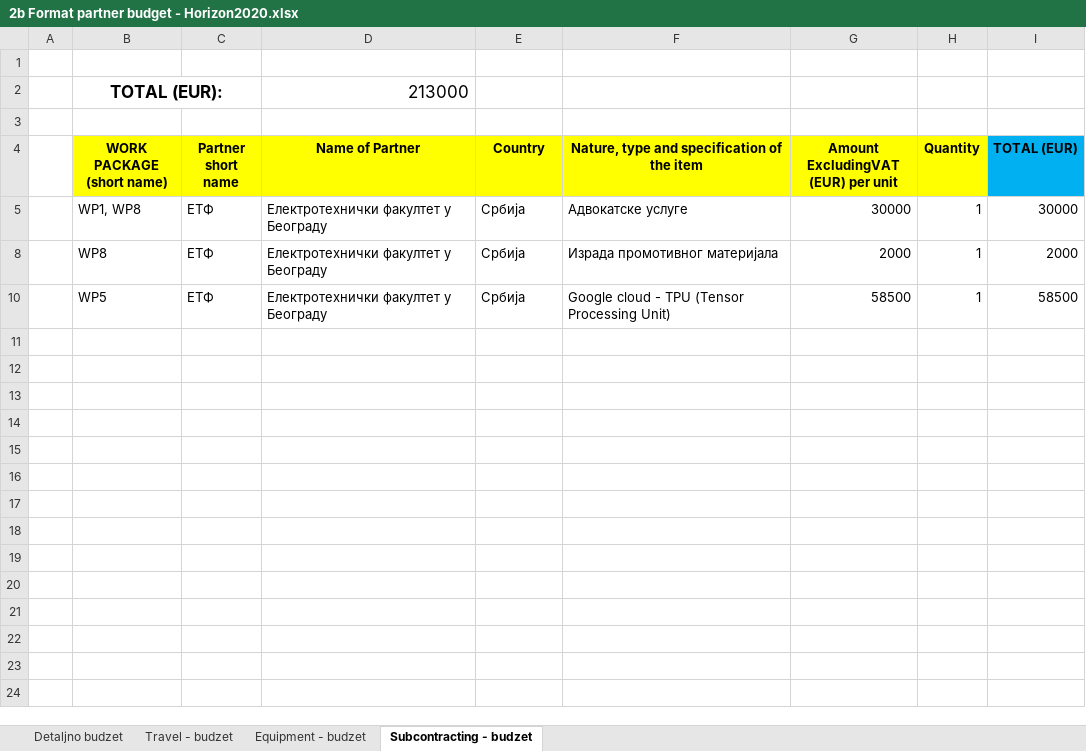
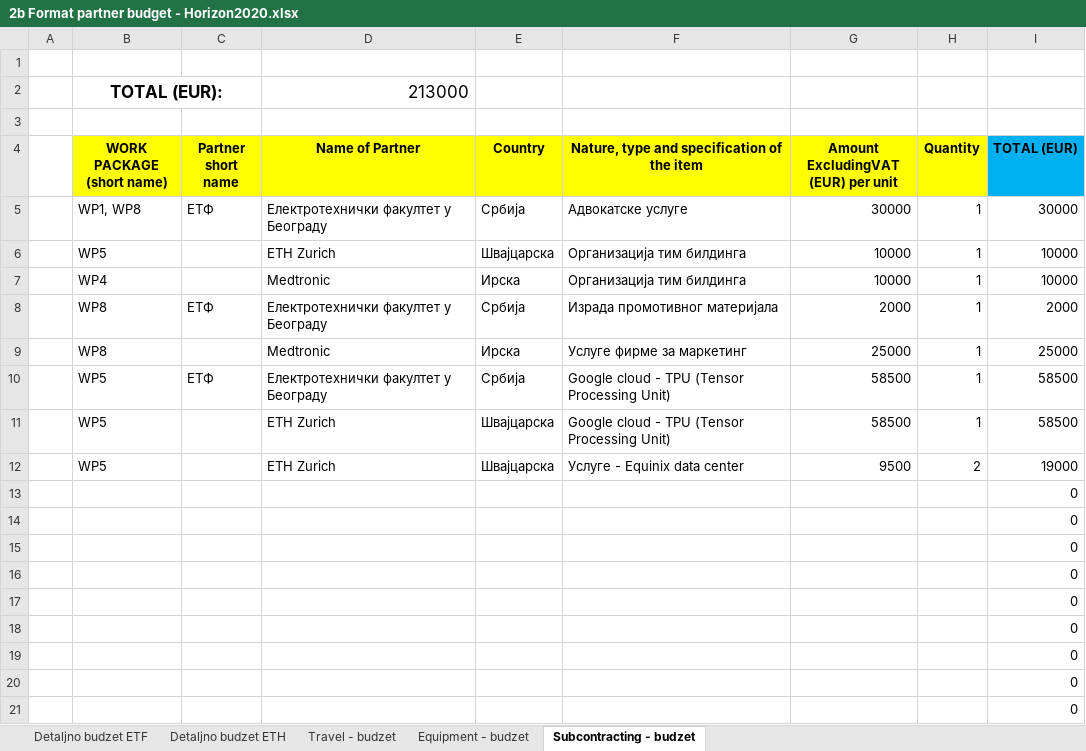
Before and after one commit to PetrovicT/CardioGuardian, an Excel workbook: 2b Format partner budget - Horizon2020.xlsx, sheet Subcontracting - budzet, drawn as a sheet; only a part is shown; values as stored, in another font and other column widths than the file's, no borders; the diff covers the shown part only; the diff names each change by its address in the sheet, - before the commit and + after, or states it on an @@ line.

Commit message:
Budzeti skoro skroz gotovi

```diff
--- a/2b Format partner budget - Horizon2020.xlsx (sheet Subcontracting - budzet)
+++ b/2b Format partner budget - Horizon2020.xlsx (sheet Subcontracting - budzet)
-sheet tab: Detaljno budzet
+sheet tab: Detaljno budzet ETF
+sheet tab: Detaljno budzet ETH
@@ row 6 unhidden:  | WP5 |  | ETH Zurich | Швајцарска | Организација тим билдинга | 10000 | 1 | 10000 @@
@@ row 7 unhidden:  | WP4 |  | Medtronic | Ирска | Организација тим билдинга | 10000 | 1 | 10000 @@
@@ row 9 unhidden:  | WP8 |  | Medtronic | Ирска | Услуге фирме за маркетинг | 25000 | 1 | 25000 @@
@@ row 11 unhidden:  | WP5 |  | ETH Zurich | Швајцарска | Google cloud - TPU (Tensor Processing Unit) | 58500 | 1 | 58500 @@
@@ row 12 unhidden:  | WP5 |  | ETH Zurich | Швајцарска | Услуге - Equinix data center | 9500 | 2 | 19000 @@
@@ row 13 unhidden:  |  |  |  |  |  |  |  | 0 @@
@@ row 14 unhidden:  |  |  |  |  |  |  |  | 0 @@
@@ row 15 unhidden:  |  |  |  |  |  |  |  | 0 @@
@@ row 16 unhidden:  |  |  |  |  |  |  |  | 0 @@
@@ row 17 unhidden:  |  |  |  |  |  |  |  | 0 @@
@@ row 18 unhidden:  |  |  |  |  |  |  |  | 0 @@
@@ row 19 unhidden:  |  |  |  |  |  |  |  | 0 @@
@@ row 20 unhidden:  |  |  |  |  |  |  |  | 0 @@
@@ row 21 unhidden:  |  |  |  |  |  |  |  | 0 @@
```
Also changed, not shown: 14 hidden or unhidden rows elsewhere in this sheet, sheet Equipment - budzet, sheet Travel - budzet, sheet Detaljno budzet ETF, charts or pictures, 10 other files.
